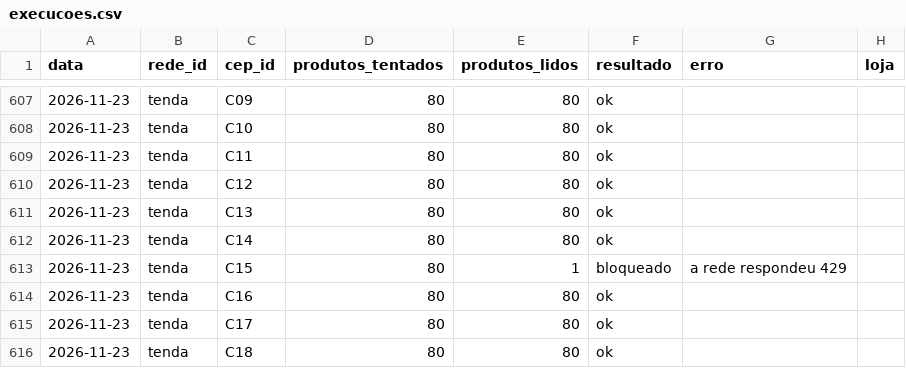
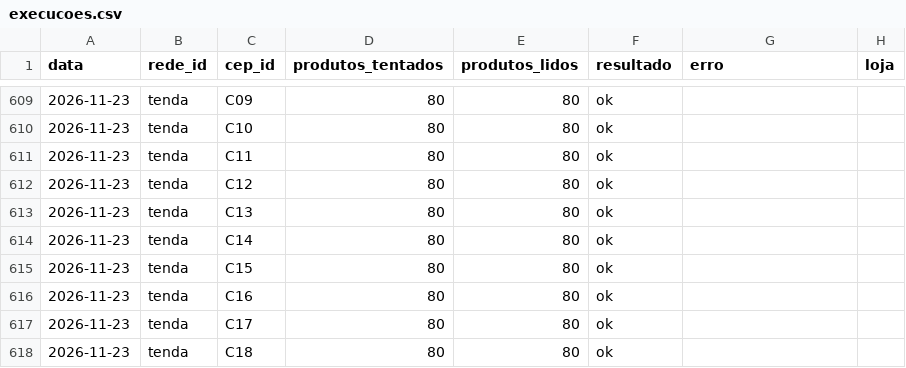
Before and after one commit to theoscala45/preco-do-dia-a-dia, a CSV file: data/execucoes.csv, drawn as a sheet; only a part is shown, gaps mark what is left out; the diff covers the shown part only.

```diff
--- a/data/execucoes.csv
+++ b/data/execucoes.csv
@@ -612,3 +614,3 @@ data,rede_id,cep_id,produtos_tentados,produtos_lidos,resultado,erro,loja
 2026-11-23,tenda,C14,80,80,ok,,
-2026-11-23,tenda,C15,80,1,bloqueado,a rede respondeu 429,
+2026-11-23,tenda,C15,80,80,ok,,
 2026-11-23,tenda,C16,80,80,ok,,
```
Also changed, not shown: 2 added rows and 39 edited cells elsewhere in this file, 2 other files.
